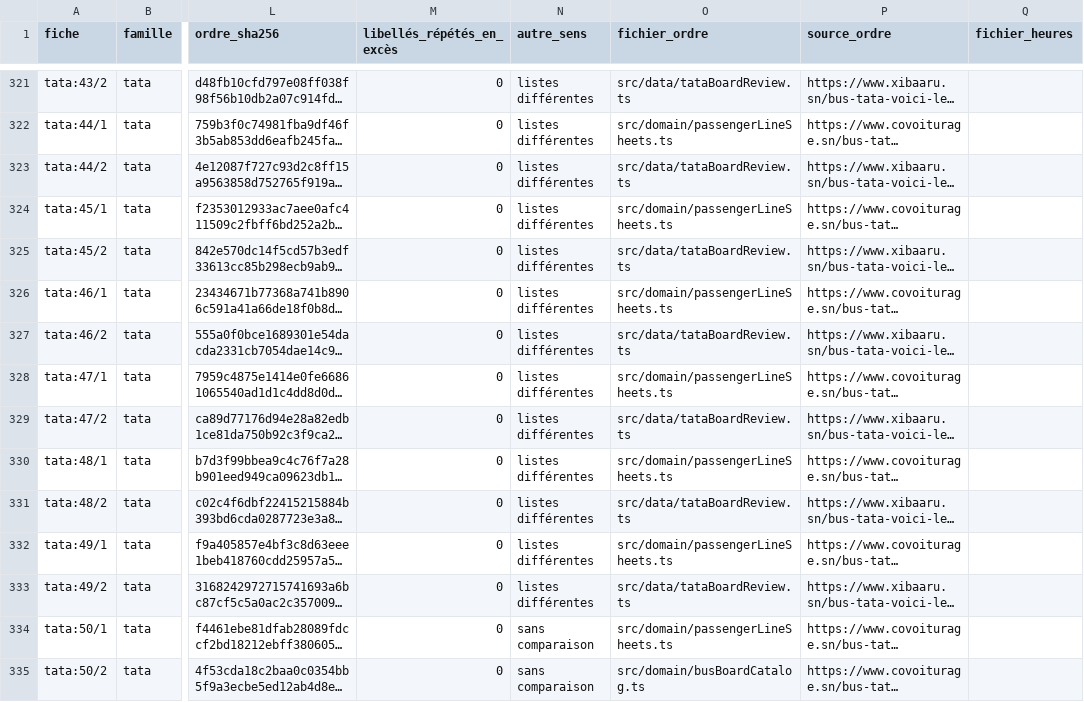
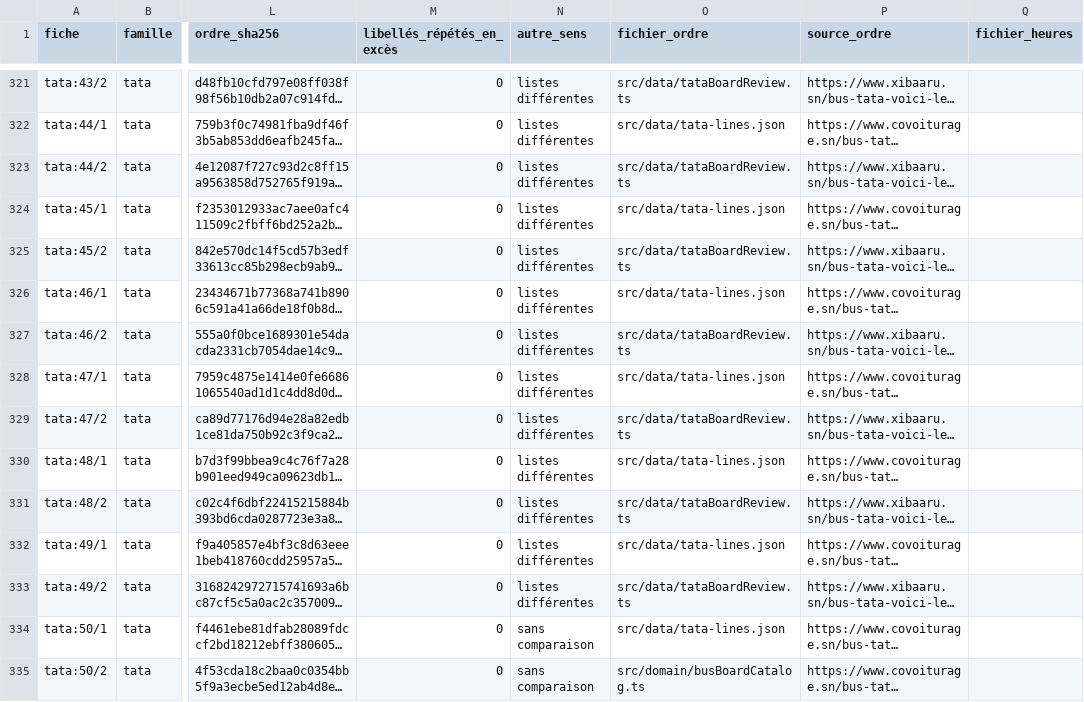
Before and after one commit to aydiarra-star/dkrBus-apps, a CSV file: docs/panneaux/fiches.csv, drawn as a sheet; only a part is shown, gaps mark what is left out; long unchanged cells end in …; the diff covers the shown part only; the diff names each change by its address in the sheet, - before the commit and + after, or states it on an @@ line.

```diff
--- a/docs/panneaux/fiches.csv
+++ b/docs/panneaux/fiches.csv
-O322 (fichier_ordre): src/domain/passengerLineSheets.ts
+O322 (fichier_ordre): src/data/tata-lines.json
-O324 (fichier_ordre): src/domain/passengerLineSheets.ts
+O324 (fichier_ordre): src/data/tata-lines.json
-O326 (fichier_ordre): src/domain/passengerLineSheets.ts
+O326 (fichier_ordre): src/data/tata-lines.json
-O328 (fichier_ordre): src/domain/passengerLineSheets.ts
+O328 (fichier_ordre): src/data/tata-lines.json
-O330 (fichier_ordre): src/domain/passengerLineSheets.ts
+O330 (fichier_ordre): src/data/tata-lines.json
-O332 (fichier_ordre): src/domain/passengerLineSheets.ts
+O332 (fichier_ordre): src/data/tata-lines.json
-O334 (fichier_ordre): src/domain/passengerLineSheets.ts
+O334 (fichier_ordre): src/data/tata-lines.json
```
Also changed, not shown: 120 edited cells elsewhere in this file, 15 other files.
